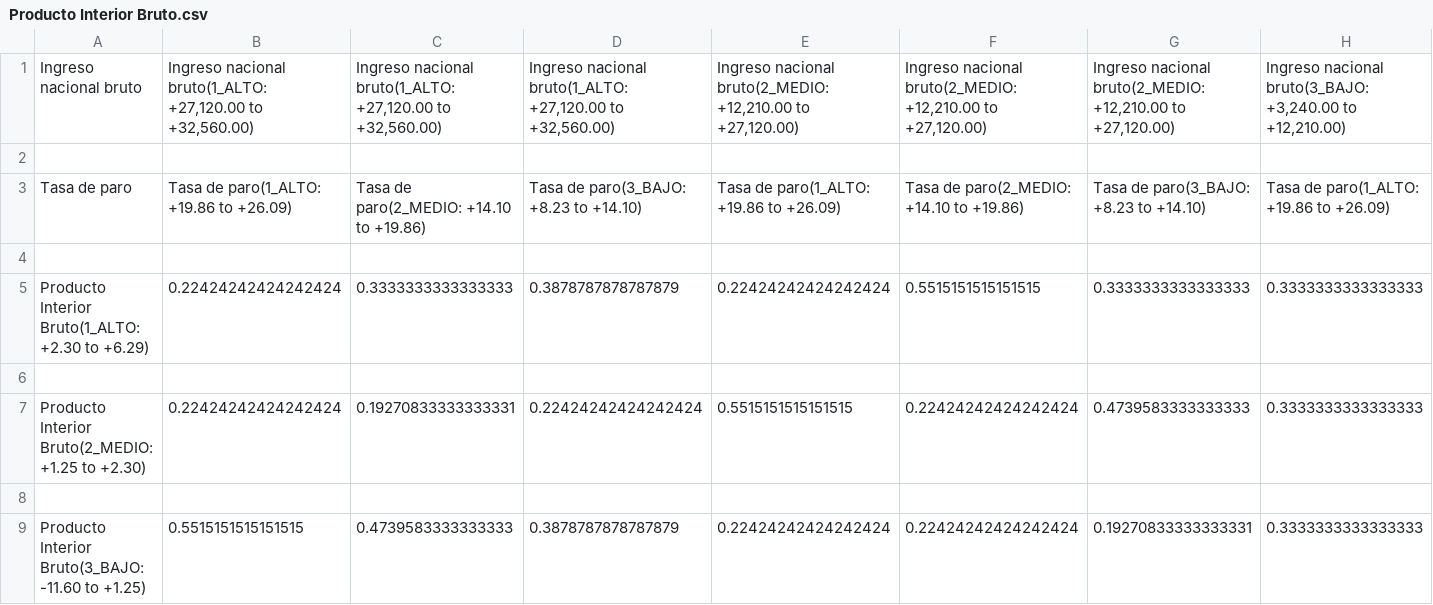
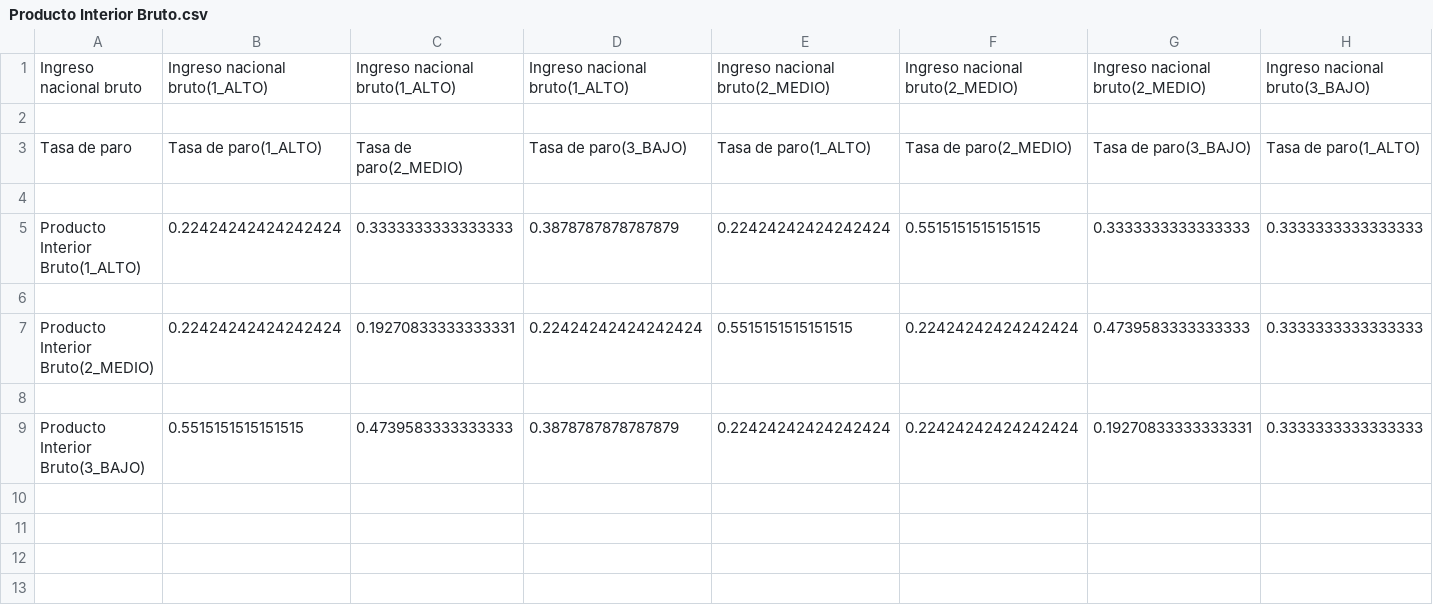
Before and after one commit to luchersol/Redes-Bayesianas, a CSV file: csv/cpds/Producto Interior Bruto.csv, drawn as a sheet; only a part is shown; the diff covers the shown part only; the diff names each change by its address in the sheet, - before the commit and + after, or states it on an @@ line.

```diff
--- a/csv/cpds/Producto Interior Bruto.csv
+++ b/csv/cpds/Producto Interior Bruto.csv
-B1: Ingreso nacional bruto(1_ALTO: +27,120.00 to +32,560.00)
+B1: Ingreso nacional bruto(1_ALTO)
-C1: Ingreso nacional bruto(1_ALTO: +27,120.00 to +32,560.00)
+C1: Ingreso nacional bruto(1_ALTO)
-D1: Ingreso nacional bruto(1_ALTO: +27,120.00 to +32,560.00)
+D1: Ingreso nacional bruto(1_ALTO)
-E1: Ingreso nacional bruto(2_MEDIO: +12,210.00 to +27,120.00)
+E1: Ingreso nacional bruto(2_MEDIO)
-F1: Ingreso nacional bruto(2_MEDIO: +12,210.00 to +27,120.00)
+F1: Ingreso nacional bruto(2_MEDIO)
-G1: Ingreso nacional bruto(2_MEDIO: +12,210.00 to +27,120.00)
+G1: Ingreso nacional bruto(2_MEDIO)
-H1: Ingreso nacional bruto(3_BAJO: +3,240.00 to +12,210.00)
+H1: Ingreso nacional bruto(3_BAJO)
-B3: Tasa de paro(1_ALTO: +19.86 to +26.09)
+B3: Tasa de paro(1_ALTO)
-C3: Tasa de paro(2_MEDIO: +14.10 to +19.86)
+C3: Tasa de paro(2_MEDIO)
-D3: Tasa de paro(3_BAJO: +8.23 to +14.10)
+D3: Tasa de paro(3_BAJO)
-E3: Tasa de paro(1_ALTO: +19.86 to +26.09)
+E3: Tasa de paro(1_ALTO)
-F3: Tasa de paro(2_MEDIO: +14.10 to +19.86)
+F3: Tasa de paro(2_MEDIO)
-G3: Tasa de paro(3_BAJO: +8.23 to +14.10)
+G3: Tasa de paro(3_BAJO)
-H3: Tasa de paro(1_ALTO: +19.86 to +26.09)
+H3: Tasa de paro(1_ALTO)
-A5: Producto Interior Bruto(1_ALTO: +2.30 to +6.29)
+A5: Producto Interior Bruto(1_ALTO)
-A7: Producto Interior Bruto(2_MEDIO: +1.25 to +2.30)
+A7: Producto Interior Bruto(2_MEDIO)
-A9: Producto Interior Bruto(3_BAJO: -11.60 to +1.25)
+A9: Producto Interior Bruto(3_BAJO)
```
Also changed, not shown: 4 edited cells elsewhere in this file, csv/cpds/Gastos en salud.csv, csv/cpds/Tasa de crecimiento de la población.csv, 9 other files.
